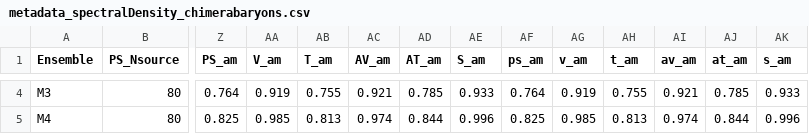
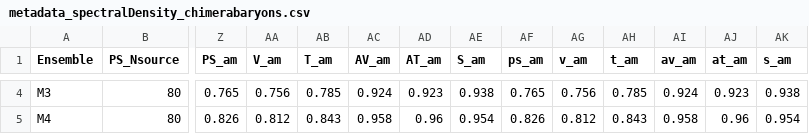
Before and after one commit to telos-collaboration/spectral_density_CB_mesons_2025, a CSV file: lsd_out/metadata/metadata_spectralDensity_chimerabaryons.csv, drawn as a sheet; only a part is shown, gaps mark what is left out; the diff covers the shown part only; the diff names each change by its address in the sheet, - before the commit and + after, or states it on an @@ line.

```diff
--- a/lsd_out/metadata/metadata_spectralDensity_chimerabaryons.csv
+++ b/lsd_out/metadata/metadata_spectralDensity_chimerabaryons.csv
-Z4 (PS_am): 0.764
+Z4 (PS_am): 0.765
-AA4 (V_am): 0.919
+AA4 (V_am): 0.756
-AB4 (T_am): 0.755
+AB4 (T_am): 0.785
-AC4 (AV_am): 0.921
+AC4 (AV_am): 0.924
-AD4 (AT_am): 0.785
+AD4 (AT_am): 0.923
-AE4 (S_am): 0.933
+AE4 (S_am): 0.938
-AF4 (ps_am): 0.764
+AF4 (ps_am): 0.765
-AG4 (v_am): 0.919
+AG4 (v_am): 0.756
-AH4 (t_am): 0.755
+AH4 (t_am): 0.785
-AI4 (av_am): 0.921
+AI4 (av_am): 0.924
-AJ4 (at_am): 0.785
+AJ4 (at_am): 0.923
-AK4 (s_am): 0.933
+AK4 (s_am): 0.938
-Z5 (PS_am): 0.825
+Z5 (PS_am): 0.826
-AA5 (V_am): 0.985
+AA5 (V_am): 0.812
-AB5 (T_am): 0.813
+AB5 (T_am): 0.843
-AC5 (AV_am): 0.974
+AC5 (AV_am): 0.958
-AD5 (AT_am): 0.844
+AD5 (AT_am): 0.96
-AE5 (S_am): 0.996
+AE5 (S_am): 0.954
-AF5 (ps_am): 0.825
+AF5 (ps_am): 0.826
-AG5 (v_am): 0.985
+AG5 (v_am): 0.812
-AH5 (t_am): 0.813
+AH5 (t_am): 0.843
-AI5 (av_am): 0.974
+AI5 (av_am): 0.958
-AJ5 (at_am): 0.844
+AJ5 (at_am): 0.96
-AK5 (s_am): 0.996
+AK5 (s_am): 0.954
```
Also changed, not shown: 36 edited cells elsewhere in this file, lsd_out/metadata/ratioguesses_chimerabaryons_spectrum.csv.
